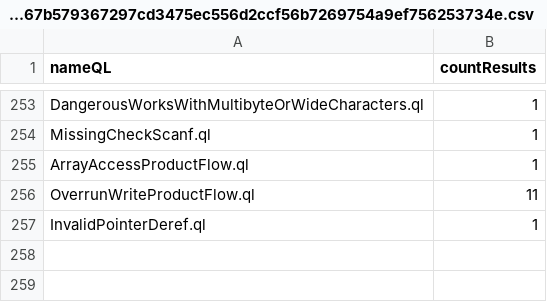
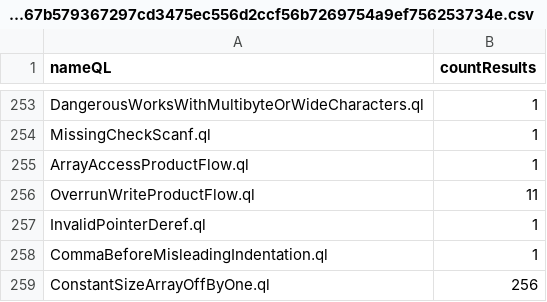
Before and after one commit to gergimentr/alldb, a CSV file: results/a3f4b16e56786710e7c25af5805d63c5cda8d70dd03080f947e2f969791e31a7b1737d425a5067b579367297cd3475ec556d2ccf56b7269754a9ef756253734e.csv, drawn as a sheet; only a part is shown, gaps mark what is left out.

Commit message:
result works

```diff
--- a/results/a3f4b16e56786710e7c25af5805d63c5cda8d70dd03080f947e2f969791e31a7b1737d425a5067b579367297cd3475ec556d2ccf56b7269754a9ef756253734e.csv
+++ b/results/a3f4b16e56786710e7c25af5805d63c5cda8d70dd03080f947e2f969791e31a7b1737d425a5067b579367297cd3475ec556d2ccf56b7269754a9ef756253734e.csv
@@ -257 +257,3 @@ OverrunWriteProductFlow.ql,11
 InvalidPointerDeref.ql,1
+CommaBeforeMisleadingIndentation.ql,1
+ConstantSizeArrayOffByOne.ql,256
```
Also changed, not shown: results/25d4a3cb8ac995c796cf16950532cdef4648306367d8443e901c20f57be35094cd028227d9f39da89a792014ebcac22762e62625ac0d8fed44f8de6714d18735.csv, results/455b7265498f623e1a2a417474dc6ec3271443b16a5138820e296bf924c578ead18e9cbfee9743c2d033eb6b36100a2309b8bc3ee7143c50869ce477fa714ba3.csv, 10 other files.
